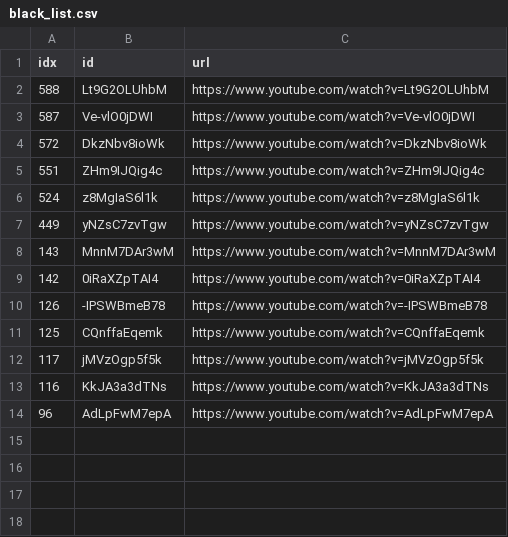
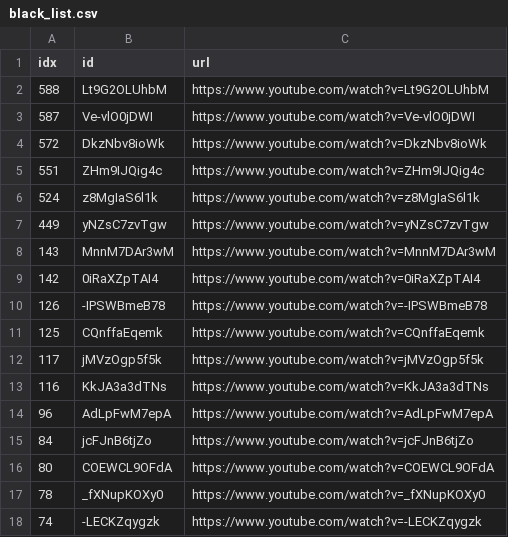
Before and after one commit to sumsjp/BestPartners, a CSV file: src/black_list.csv, drawn as a sheet.

```diff
--- a/src/black_list.csv
+++ b/src/black_list.csv
@@ -14 +14,5 @@ idx,id,url
 96,AdLpFwM7epA,https://www.youtube.com/watch?v=AdLpFwM7epA
+84,jcFJnB6tjZo,https://www.youtube.com/watch?v=jcFJnB6tjZo
+80,COEWCL9OFdA,https://www.youtube.com/watch?v=COEWCL9OFdA
+78,_fXNupKOXy0,https://www.youtube.com/watch?v=_fXNupKOXy0
+74,-LECKZqygzk,https://www.youtube.com/watch?v=-LECKZqygzk
```
Also changed, not shown: src/video_list.csv, 41 other files.
